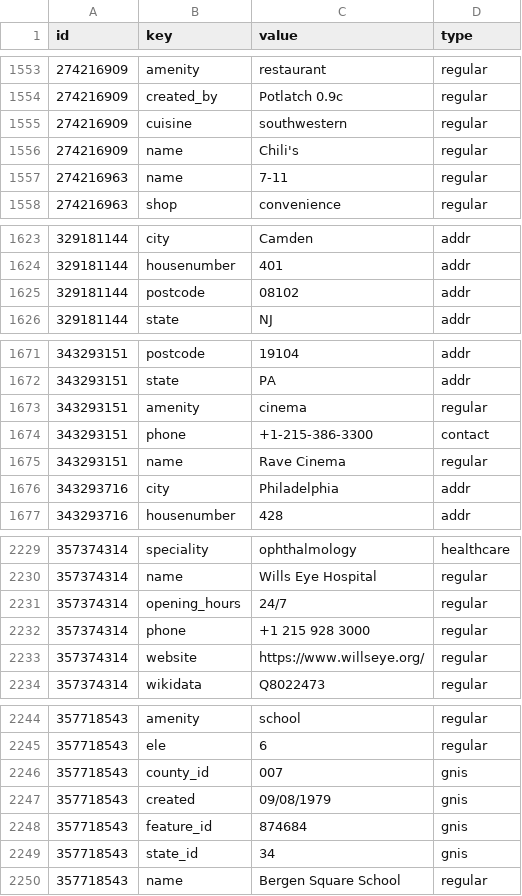
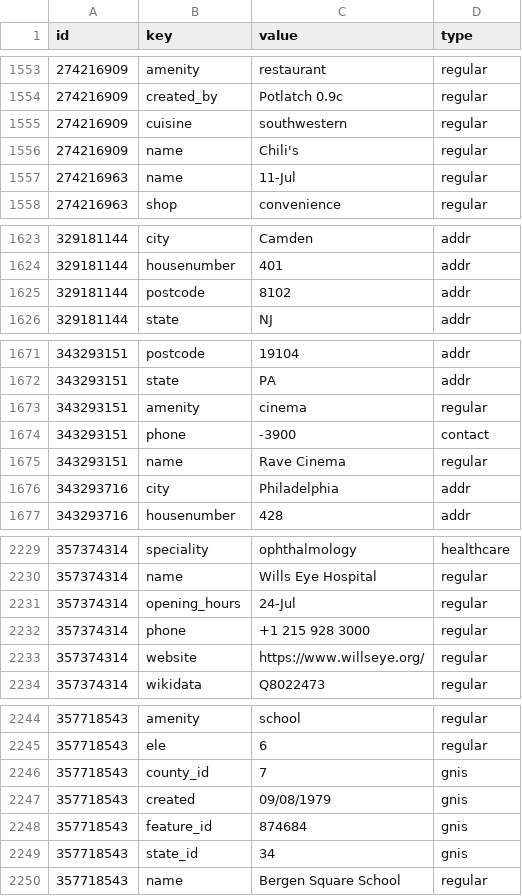
Before and after one commit to ap1303/DANDUdacity_adv, a CSV file: P3/nodes_tags.csv, drawn as a sheet; only a part is shown, gaps mark what is left out; the diff covers the shown part only.

```diff
--- a/P3/nodes_tags.csv
+++ b/P3/nodes_tags.csv
@@ -1556,3 +1556,3 @@ id,key,value,type
 274216909,name,Chili's,regular
-274216963,name,7-11,regular
+274216963,name,11-Jul,regular
 274216963,shop,convenience,regular
@@ -1624,3 +1624,3 @@ id,key,value,type
 329181144,housenumber,401,addr
-329181144,postcode,08102,addr
+329181144,postcode,8102,addr
 329181144,state,NJ,addr
@@ -1673,3 +1673,3 @@ id,key,value,type
 343293151,amenity,cinema,regular
-343293151,phone,+1-215-386-3300,contact
+343293151,phone,-3900,contact
 343293151,name,Rave Cinema,regular
@@ -2230,3 +2230,3 @@ id,key,value,type
 357374314,name,Wills Eye Hospital,regular
-357374314,opening_hours,24/7,regular
+357374314,opening_hours,24-Jul,regular
 357374314,phone,+1 215 928 3000,regular
@@ -2245,3 +2245,3 @@ id,key,value,type
 357718543,ele,6,regular
-357718543,county_id,007,gnis
+357718543,county_id,7,gnis
 357718543,created,09/08/1979,gnis
```
Also changed, not shown: 168 edited cells elsewhere in this file, 6 other files.
